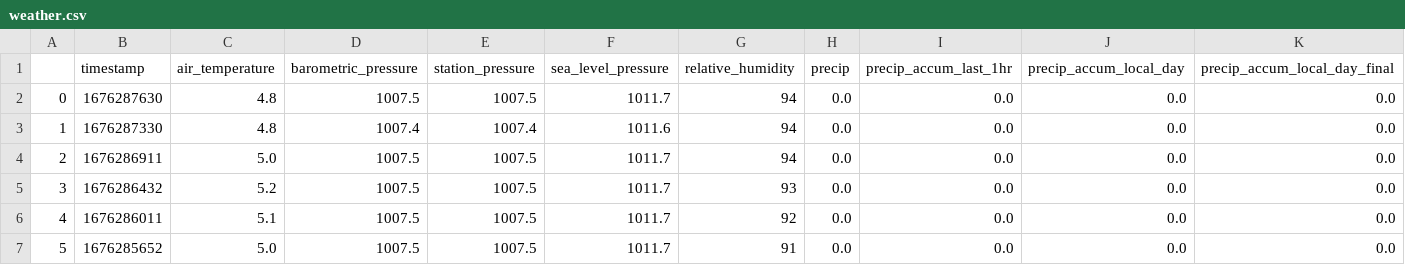
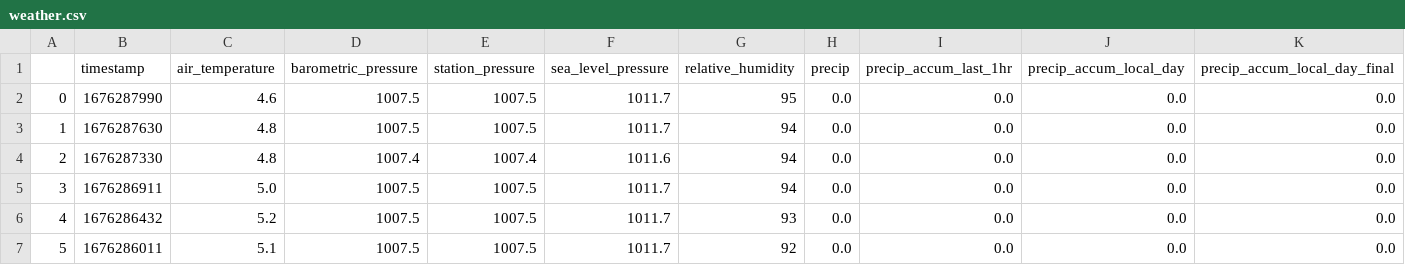
Before and after one commit to obverter/weather, a CSV file: weather.csv, drawn as a sheet; only a part is shown; the shorter side is filled out with more unchanged rows; addresses are those after the commit; rows hold the shown columns only; the diff names each change by its address in the sheet, - before the commit and + after, or states it on an @@ line.

```diff
--- a/weather.csv
+++ b/weather.csv
+row 2: 0 | 1676287990 | 4.6 | 1007.5 | 1007.5 | 1011.7 | 95 | 0.0 | 0.0 | 0.0 | 0.0
@@ column A renumbered from row 3 down @@
```
Also changed, not shown: 1 other file.
